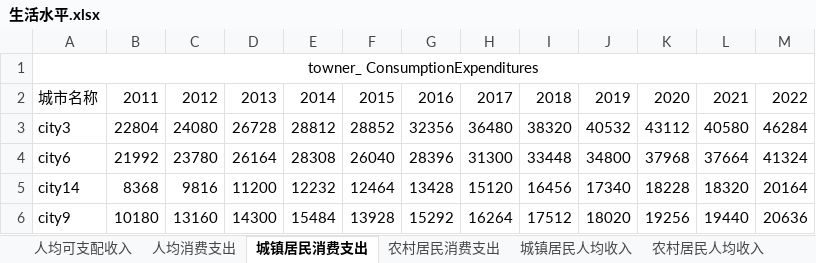
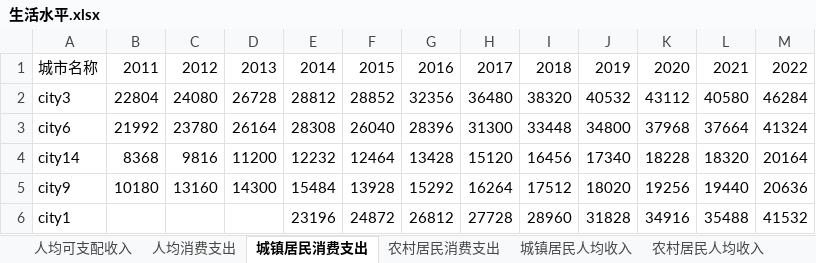
Before and after one commit to Iaiolk/CourseDM_Project, an Excel workbook: data/dataA/生活水平.xlsx, sheet 城镇居民消费支出, drawn as a sheet; only a part is shown; the shorter side is filled out with more unchanged rows; values as stored, in another font and other column widths than the file's, no borders; the diff names each change by its address in the sheet, - before the commit and + after, or states it on an @@ line.

```diff
--- a/data/dataA/生活水平.xlsx (sheet 城镇居民消费支出)
+++ b/data/dataA/生活水平.xlsx (sheet 城镇居民消费支出)
-row 1: towner_ ConsumptionExpenditures
```
Also changed, not shown: sheet 人均可支配收入, sheet 人均消费支出, sheet 农村居民消费支出, sheet 农村居民人均收入, sheet 城镇居民人均收入, 10 other files.
